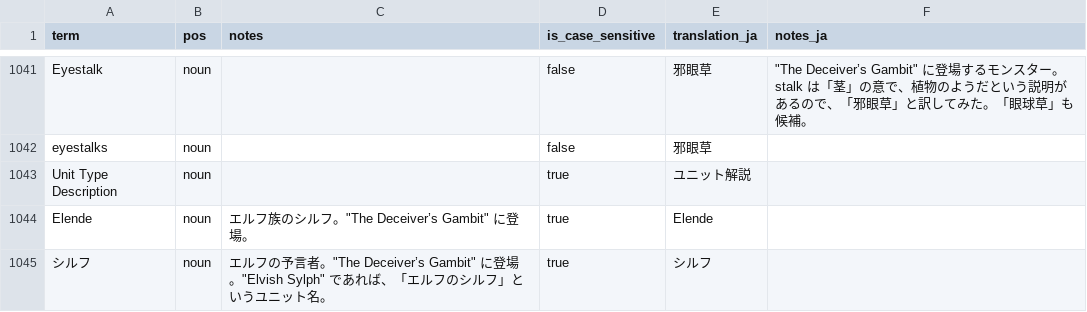
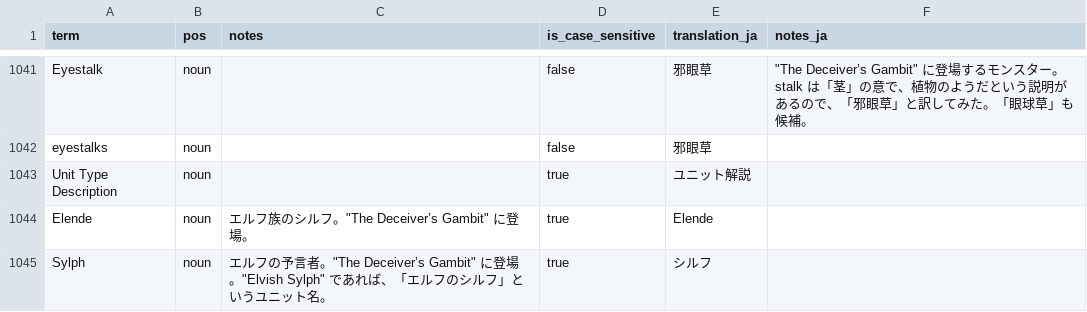
Before and after one commit to fujimo-t/Wesnoth-JP_translations, a CSV file: glossaries/wesnoth-mainline.csv, drawn as a sheet; only a part is shown, gaps mark what is left out.

```diff
--- a/glossaries/wesnoth-mainline.csv
+++ b/glossaries/wesnoth-mainline.csv
@@ -1439,2 +1439,2 @@ Unit Type Description,noun,,true,ユニット解説,
 Elende,noun,"エルフ族のシルフ。""The Deceiver’s Gambit"" に登場。",true,Elende,
-シルフ,noun,"エルフの予言者。""The Deceiver’s Gambit"" に登場。""Elvish Sylph"" であれば、「エルフのシルフ」というユニット名。",true,シルフ,
+Sylph,noun,"エルフの予言者。""The Deceiver’s Gambit"" に登場。""Elvish Sylph"" であれば、「エルフのシルフ」というユニット名。",true,シルフ,
```
Also changed, not shown: 2 other files.
